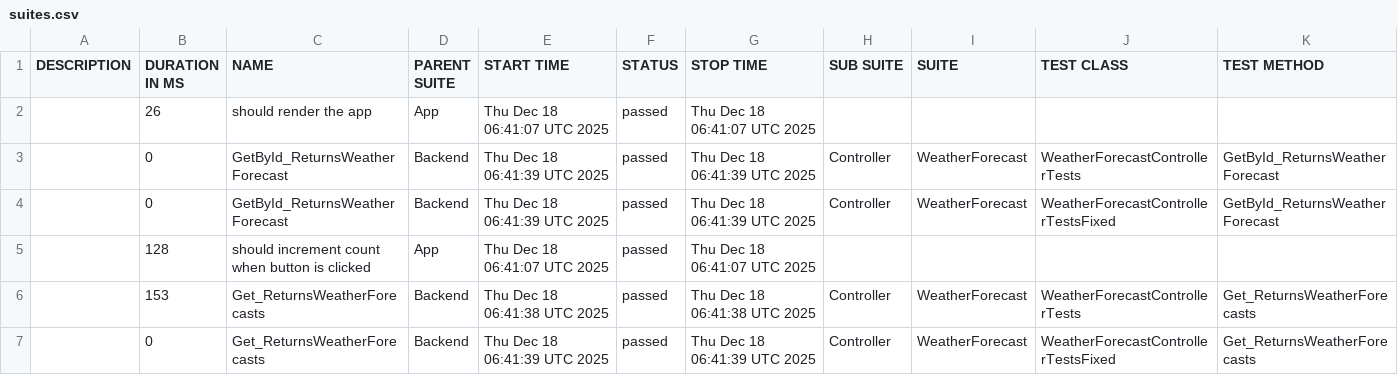
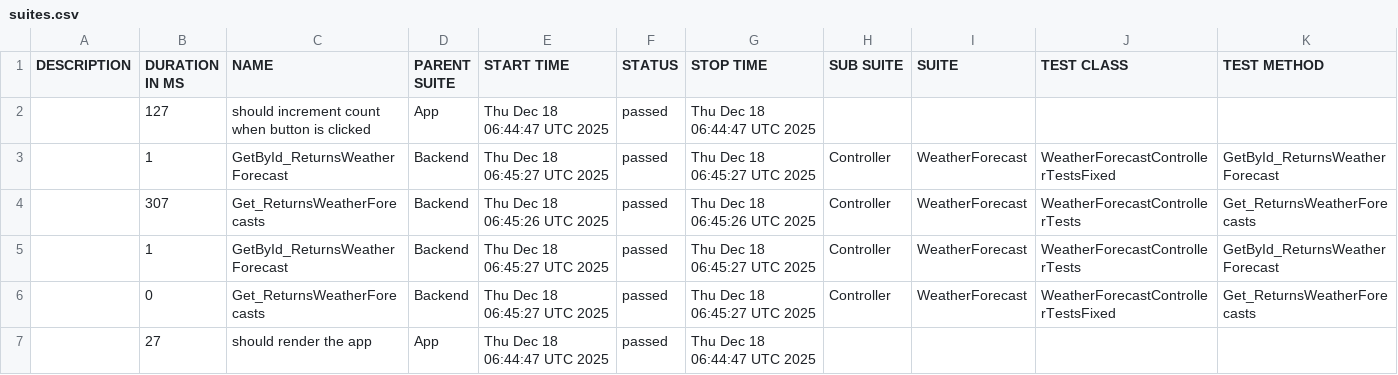
Before and after one commit to egor90909091/cis-2025-lab1, a CSV file: data/suites.csv, drawn as a sheet.

```diff
--- a/data/suites.csv
+++ b/data/suites.csv
@@ -1,7 +1,7 @@
 "DESCRIPTION","DURATION IN MS","NAME","PARENT SUITE","START TIME","STATUS","STOP TIME","SUB SUITE","SUITE","TEST CLASS","TEST METHOD"
-"","26","should render the app","App","Thu Dec 18 06:41:07 UTC 2025","passed","Thu Dec 18 06:41:07 UTC 2025","","","",""
-"","0","GetById_ReturnsWeatherForecast","Backend","Thu Dec 18 06:41:39 UTC 2025","passed","Thu Dec 18 06:41:39 UTC 2025","Controller","WeatherForecast","WeatherForecastControllerTests","GetById_ReturnsWeatherForecast"
-"","0","GetById_ReturnsWeatherForecast","Backend","Thu Dec 18 06:41:39 UTC 2025","passed","Thu Dec 18 06:41:39 UTC 2025","Controller","WeatherForecast","WeatherForecastControllerTestsFixed","GetById_ReturnsWeatherForecast"
-"","128","should increment count when button is clicked","App","Thu Dec 18 06:41:07 UTC 2025","passed","Thu Dec 18 06:41:07 UTC 2025","","","",""
-"","153","Get_ReturnsWeatherForecasts","Backend","Thu Dec 18 06:41:38 UTC 2025","passed","Thu Dec 18 06:41:38 UTC 2025","Controller","WeatherForecast","WeatherForecastControllerTests","Get_ReturnsWeatherForecasts"
-"","0","Get_ReturnsWeatherForecasts","Backend","Thu Dec 18 06:41:39 UTC 2025","passed","Thu Dec 18 06:41:39 UTC 2025","Controller","WeatherForecast","WeatherForecastControllerTestsFixed","Get_ReturnsWeatherForecasts"
+"","127","should increment count when button is clicked","App","Thu Dec 18 06:44:47 UTC 2025","passed","Thu Dec 18 06:44:47 UTC 2025","","","",""
+"","1","GetById_ReturnsWeatherForecast","Backend","Thu Dec 18 06:45:27 UTC 2025","passed","Thu Dec 18 06:45:27 UTC 2025","Controller","WeatherForecast","WeatherForecastControllerTestsFixed","GetById_ReturnsWeatherForecast"
+"","307","Get_ReturnsWeatherForecasts","Backend","Thu Dec 18 06:45:26 UTC 2025","passed","Thu Dec 18 06:45:26 UTC 2025","Controller","WeatherForecast","WeatherForecastControllerTests","Get_ReturnsWeatherForecasts"
+"","1","GetById_ReturnsWeatherForecast","Backend","Thu Dec 18 06:45:27 UTC 2025","passed","Thu Dec 18 06:45:27 UTC 2025","Controller","WeatherForecast","WeatherForecastControllerTests","GetById_ReturnsWeatherForecast"
+"","0","Get_ReturnsWeatherForecasts","Backend","Thu Dec 18 06:45:27 UTC 2025","passed","Thu Dec 18 06:45:27 UTC 2025","Controller","WeatherForecast","WeatherForecastControllerTestsFixed","Get_ReturnsWeatherForecasts"
+"","27","should render the app","App","Thu Dec 18 06:44:47 UTC 2025","passed","Thu Dec 18 06:44:47 UTC 2025","","","",""
```
Also changed, not shown: 27 other files.
